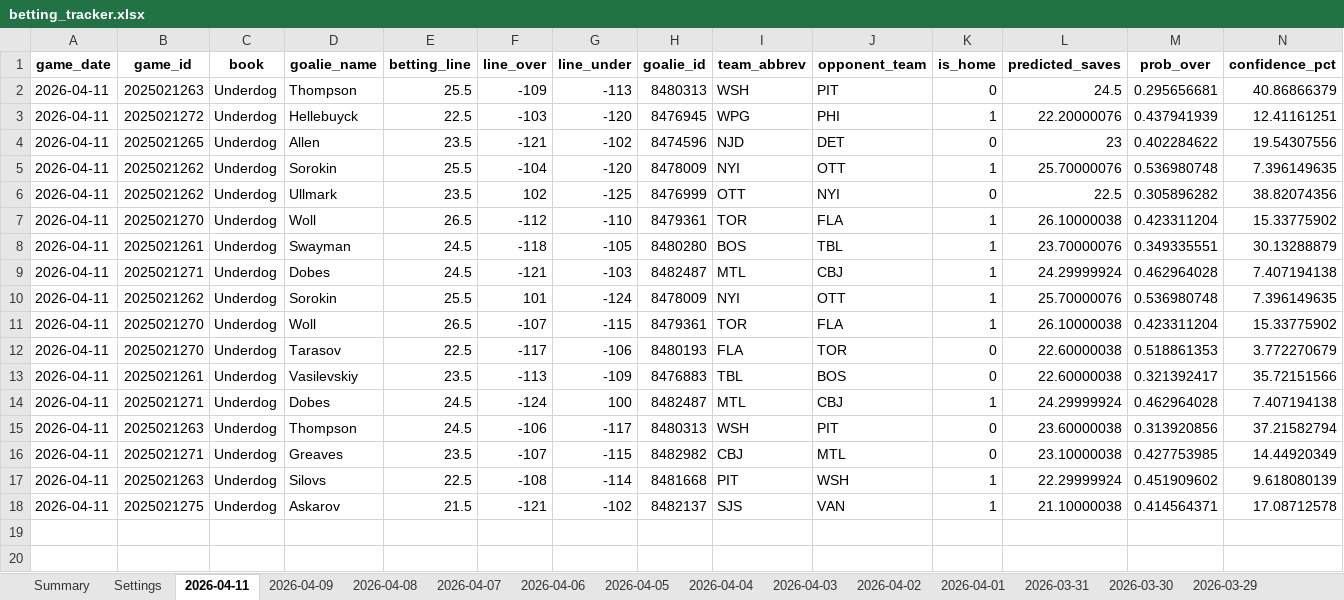
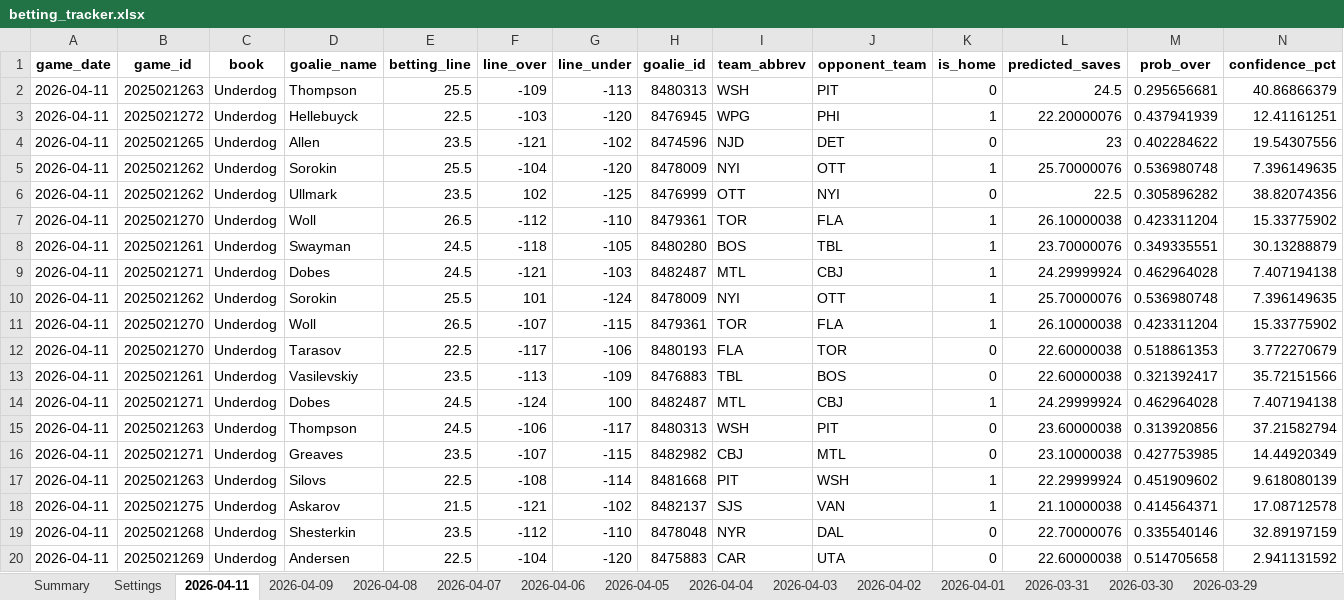
Before and after one commit to jjakemoss/saves-model-v3, an Excel workbook: betting_tracker.xlsx, sheet 2026-04-11, drawn as a sheet; only a part is shown; values as stored, in another font and other column widths than the file's, no borders; rows hold the shown columns only; the diff names each change by its address in the sheet, - before the commit and + after, or states it on an @@ line.

```diff
--- a/betting_tracker.xlsx (sheet 2026-04-11)
+++ b/betting_tracker.xlsx (sheet 2026-04-11)
+row 19: 2026-04-11 | 2025021268 | Underdog | Shesterkin | 23.5 | -112 | -110 | 8478048 | NYR | DAL | 0 | 22.70000076 | 0.335540146 | 32.89197159
+row 20: 2026-04-11 | 2025021269 | Underdog | Andersen | 22.5 | -104 | -120 | 8475883 | CAR | UTA | 0 | 22.60000038 | 0.514705658 | 2.941131592
```
